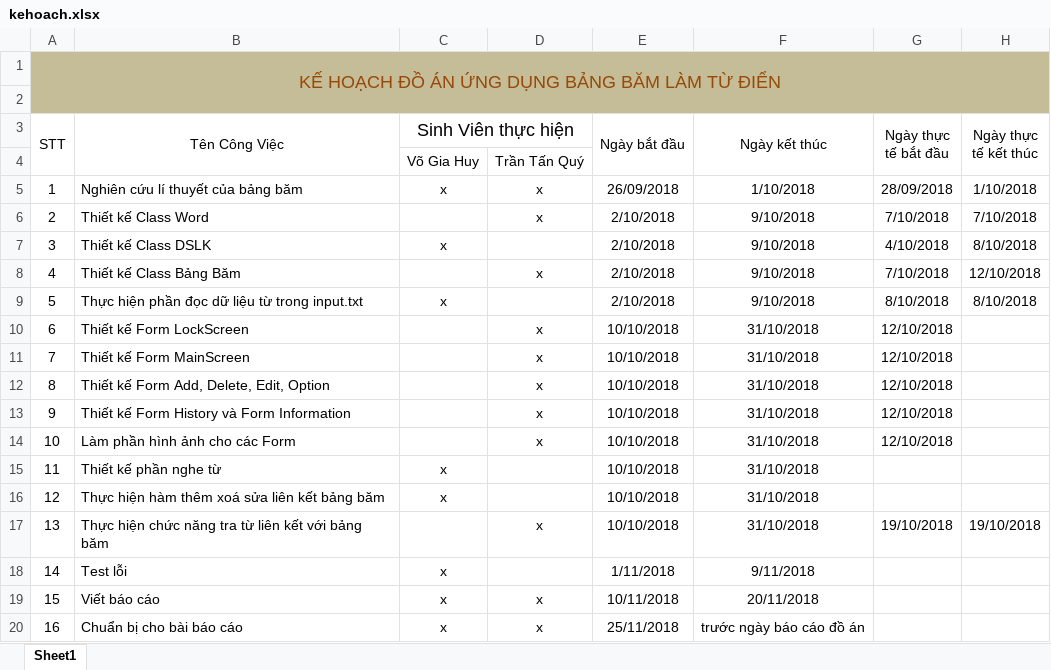
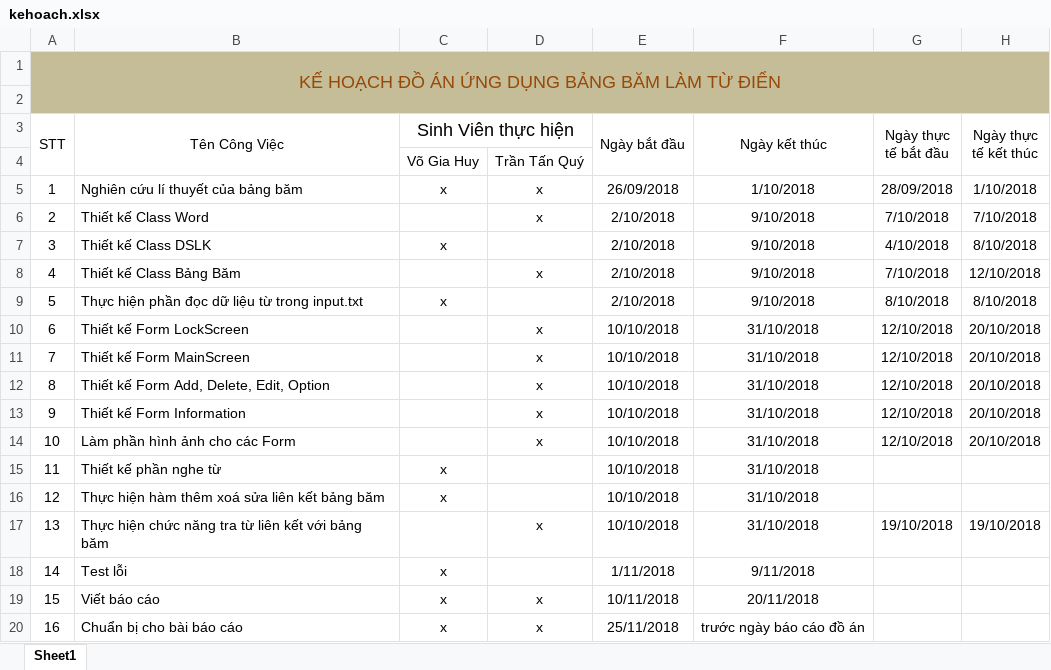
Before and after one commit to vogiahuy2058/Dictionary_HashTable, an Excel workbook: kehoach.xlsx, sheet Sheet1, drawn as a sheet; values as stored, in another font and other column widths than the file's, no borders; the diff names each change by its address in the sheet, - before the commit and + after, or states it on an @@ line.

```diff
--- a/kehoach.xlsx (sheet Sheet1)
+++ b/kehoach.xlsx (sheet Sheet1)
-H10:H14 (Ngày thực tế kết thúc): (empty)
+H10:H14 (Ngày thực tế kết thúc): 20/10/2018
-B13 (Tên Công Việc): Thiết kế Form History và Form Information
+B13 (Tên Công Việc): Thiết kế Form Information
```
Also changed, not shown: 13 other files.
